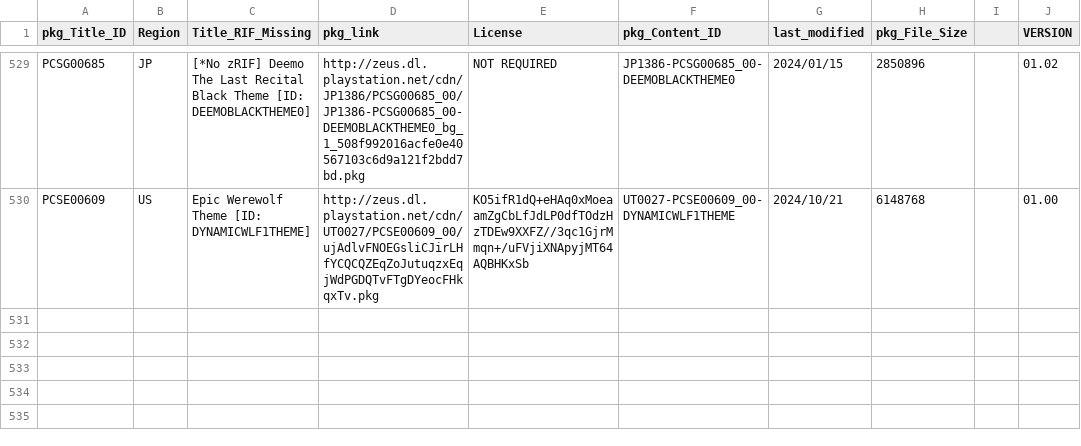
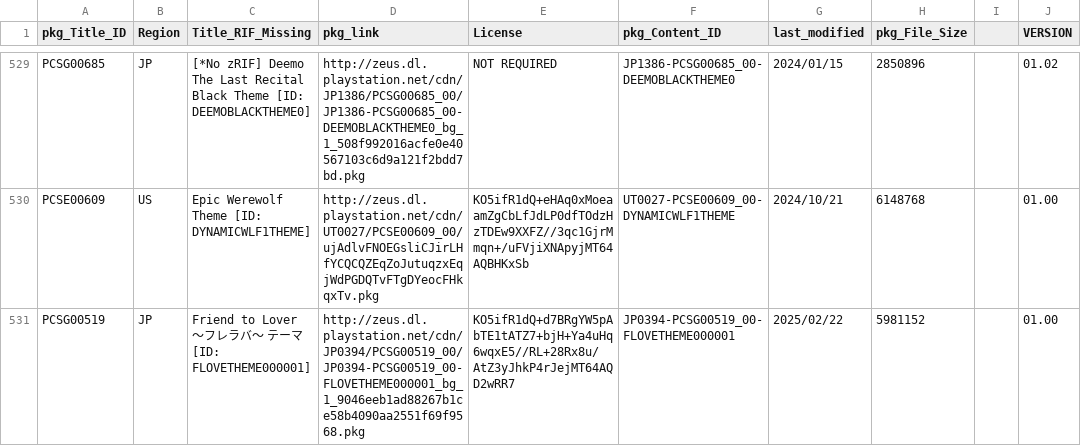
Before and after one commit to 1jtp8sobiu/NPS_JP, a TSV file: rearrange/PSV_THEME.tsv, drawn as a sheet; only a part is shown, gaps mark what is left out; the diff names each change by its address in the sheet, - before the commit and + after, or states it on an @@ line.

```diff
--- a/rearrange/PSV_THEME.tsv
+++ b/rearrange/PSV_THEME.tsv
+row 531: PCSG00519 | JP | Friend to Lover ～フレラバ～ テーマ [ID: FLOVETHEME000001] | http://zeus.dl.playstation.net/cdn/JP0394/PCSG00519_00/JP0394-PCSG00519_00-FLOVETHEME000001_bg_1_9046eeb1ad88267b1ce58b4090aa2551f69f9568.pkg | KO5ifR1dQ+d7BRgYW5pAbTE1tATZ7+bjH+Ya4uHq6wqxE5//RL+28Rx8u/AtZ3yJhkP4rJejMT64AQD2wRR7 | JP0394-PCSG00519_00-FLOVETHEME000001 | 2025/02/22 | 5981152 |  | 01.00
```
Also changed, not shown: 2 other files.
